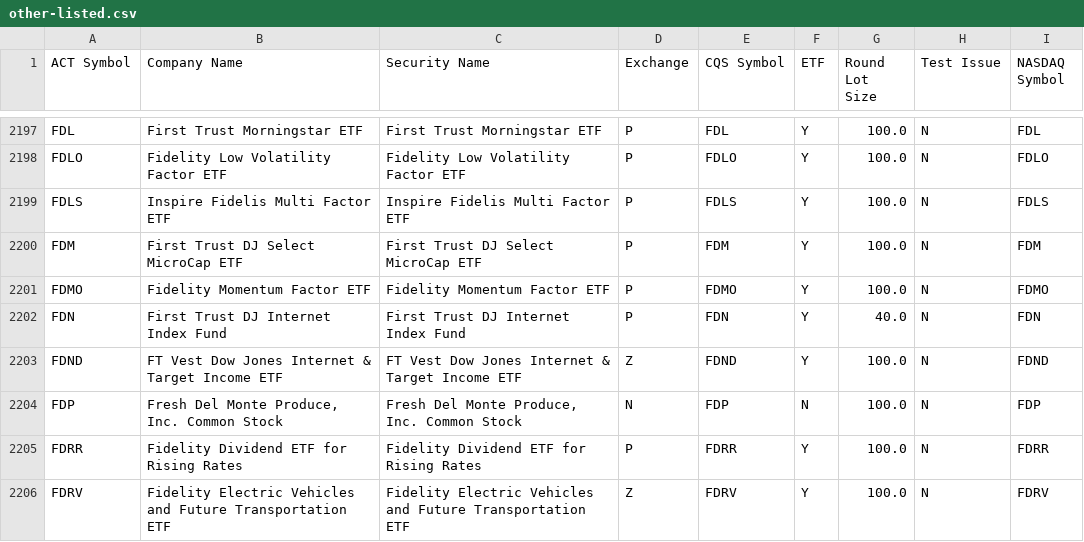
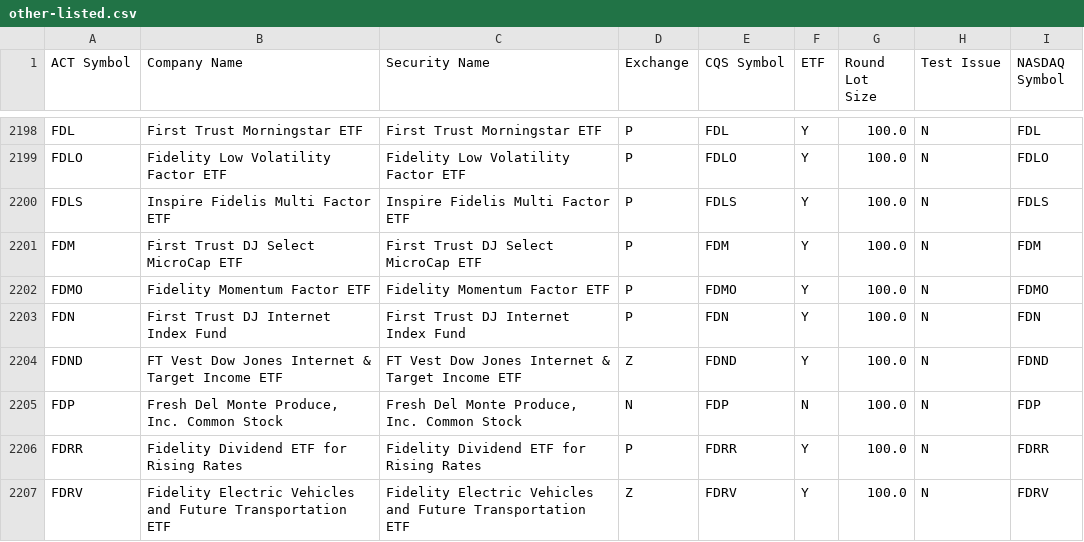
Before and after one commit to datasets/nyse-other-listings, a CSV file: data/other-listed.csv, drawn as a sheet; only a part is shown, gaps mark what is left out; the diff covers the shown part only.

```diff
--- a/data/other-listed.csv
+++ b/data/other-listed.csv
@@ -2201,3 +2202,3 @@ FDM,First Trust DJ Select MicroCap ETF,First Trust DJ Select MicroCap ETF,P,FDM,
 FDMO,Fidelity Momentum Factor ETF,Fidelity Momentum Factor ETF,P,FDMO,Y,100.0,N,FDMO
-FDN,First Trust DJ Internet Index Fund,First Trust DJ Internet Index Fund,P,FDN,Y,40.0,N,FDN
+FDN,First Trust DJ Internet Index Fund,First Trust DJ Internet Index Fund,P,FDN,Y,100.0,N,FDN
 FDND,FT Vest Dow Jones Internet & Target Income ETF,FT Vest Dow Jones Internet & Target Income ETF,Z,FDND,Y,100.0,N,FDND
```
Also changed, not shown: 7 added rows, 2 removed rows and 58 edited cells elsewhere in this file, data/nyse-listed.csv.
